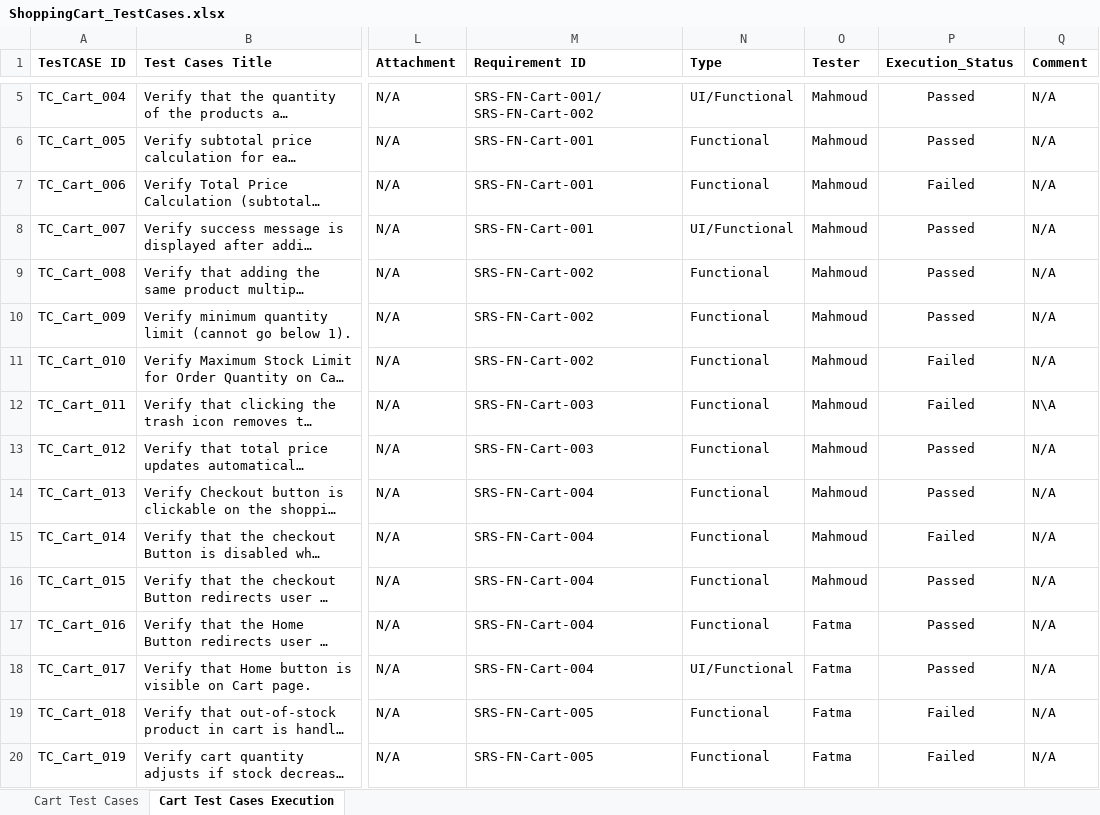
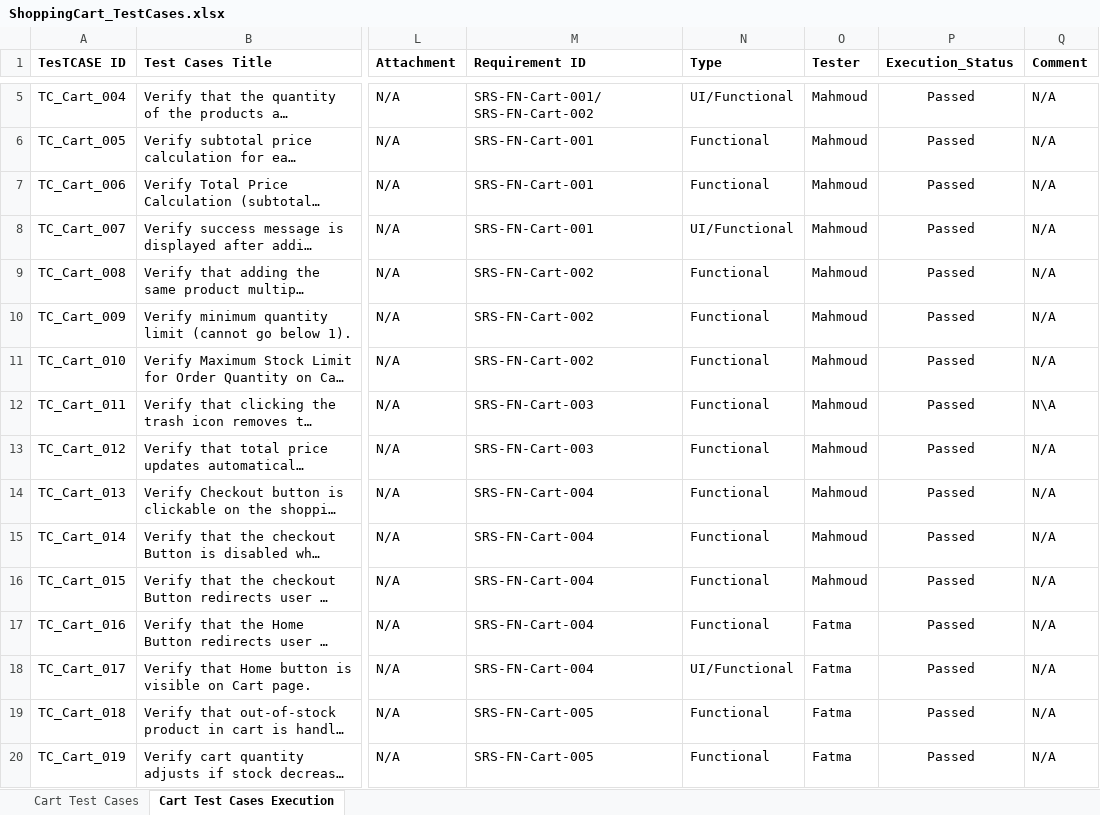
Before and after one commit to EL-Gohary1/Clothing-Web-Portal, an Excel workbook: TestCases_Docs/ShoppingCart_TestCases.xlsx, sheet Cart Test Cases Execution, drawn as a sheet; only a part is shown, gaps mark what is left out; long unchanged cells end in …; values as stored, in another font and other column widths than the file's, no borders; conditional formats and table styles not drawn; the diff names each change by its address in the sheet, - before the commit and + after, or states it on an @@ line.

Commit message:
test/update cart execution test cases.

```diff
--- a/TestCases_Docs/ShoppingCart_TestCases.xlsx (sheet Cart Test Cases Execution)
+++ b/TestCases_Docs/ShoppingCart_TestCases.xlsx (sheet Cart Test Cases Execution)
-P7 (Execution_Status): Failed
+P7 (Execution_Status): Passed
-P11:P12 (Execution_Status): Failed
+P11:P12 (Execution_Status): Passed
-P15 (Execution_Status): Failed
+P15 (Execution_Status): Passed
-P19:P20 (Execution_Status): Failed
+P19:P20 (Execution_Status): Passed
```
